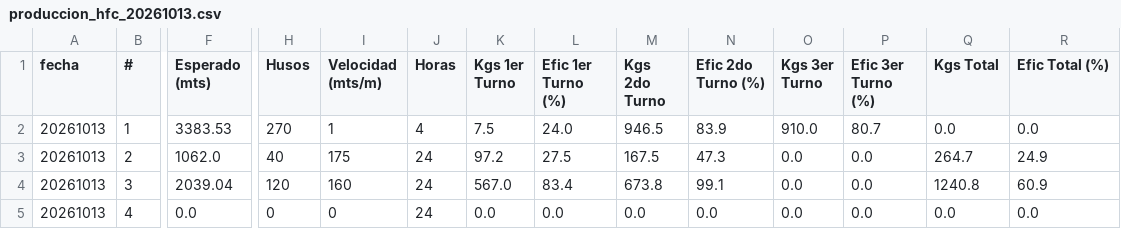
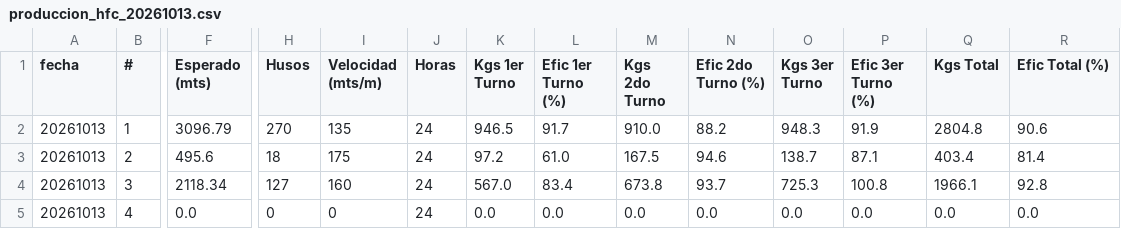
Before and after one commit to fherross3-ops/HFC_Jtx_OE, a CSV file: data/raw/hilanderia_open_completo_20261001_20261013/cvss/produccion_hfc_20261013.csv, drawn as a sheet; only a part is shown, gaps mark what is left out; the diff covers the shown part only; the diff names each change by its address in the sheet, - before the commit and + after, or states it on an @@ line.

```diff
--- a/data/raw/hilanderia_open_completo_20261001_20261013/cvss/produccion_hfc_20261013.csv
+++ b/data/raw/hilanderia_open_completo_20261001_20261013/cvss/produccion_hfc_20261013.csv
-F2 (Esperado (mts)): 3383.53
+F2 (Esperado (mts)): 3096.79
-I2 (Velocidad (mts/m)): 1
+I2 (Velocidad (mts/m)): 135
-J2 (Horas): 4
+J2 (Horas): 24
-K2 (Kgs 1er Turno): 7.5
+K2 (Kgs 1er Turno): 946.5
-L2 (Efic 1er Turno (%)): 24.0
+L2 (Efic 1er Turno (%)): 91.7
-M2 (Kgs 2do Turno): 946.5
+M2 (Kgs 2do Turno): 910.0
-N2 (Efic 2do Turno (%)): 83.9
+N2 (Efic 2do Turno (%)): 88.2
-O2 (Kgs 3er Turno): 910.0
+O2 (Kgs 3er Turno): 948.3
-P2 (Efic 3er Turno (%)): 80.7
+P2 (Efic 3er Turno (%)): 91.9
-Q2 (Kgs Total): 0.0
+Q2 (Kgs Total): 2804.8
-R2 (Efic Total (%)): 0.0
+R2 (Efic Total (%)): 90.6
-F3 (Esperado (mts)): 1062.0
+F3 (Esperado (mts)): 495.6
-H3 (Husos): 40
+H3 (Husos): 18
-L3 (Efic 1er Turno (%)): 27.5
+L3 (Efic 1er Turno (%)): 61.0
-N3 (Efic 2do Turno (%)): 47.3
+N3 (Efic 2do Turno (%)): 94.6
-O3 (Kgs 3er Turno): 0.0
+O3 (Kgs 3er Turno): 138.7
-P3 (Efic 3er Turno (%)): 0.0
+P3 (Efic 3er Turno (%)): 87.1
-Q3 (Kgs Total): 264.7
+Q3 (Kgs Total): 403.4
-R3 (Efic Total (%)): 24.9
+R3 (Efic Total (%)): 81.4
-F4 (Esperado (mts)): 2039.04
+F4 (Esperado (mts)): 2118.34
-H4 (Husos): 120
+H4 (Husos): 127
-N4 (Efic 2do Turno (%)): 99.1
+N4 (Efic 2do Turno (%)): 93.7
-O4 (Kgs 3er Turno): 0.0
+O4 (Kgs 3er Turno): 725.3
-P4 (Efic 3er Turno (%)): 0.0
+P4 (Efic 3er Turno (%)): 100.8
-Q4 (Kgs Total): 1240.8
+Q4 (Kgs Total): 1966.1
-R4 (Efic Total (%)): 60.9
+R4 (Efic Total (%)): 92.8
```
Also changed, not shown: 23 edited cells elsewhere in this file, 3 other files.
